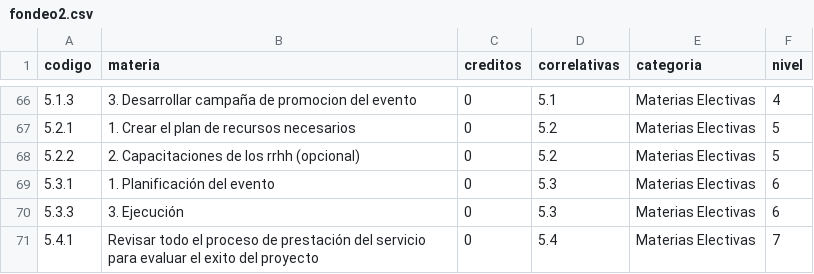
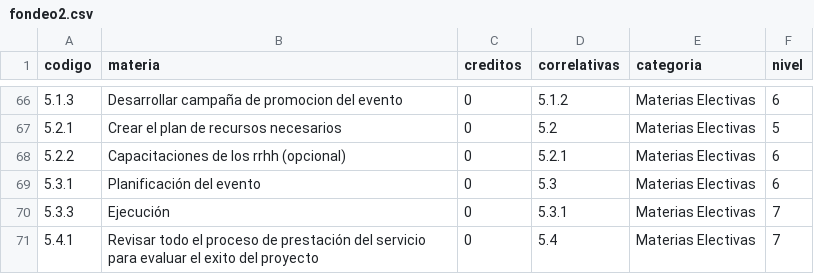
Before and after one commit to CataCier/Generico-PotSol, a CSV file: data/fondeo2.csv, drawn as a sheet; only a part is shown, gaps mark what is left out; the diff covers the shown part only.

```diff
--- a/data/fondeo2.csv
+++ b/data/fondeo2.csv
@@ -66,6 +66,6 @@ codigo,materia,creditos,correlativas,categoria,nivel
-5.1.3,3. Desarrollar campaña de promocion del evento,0,5.1,Materias Electivas,4
-5.2.1,1. Crear el plan de recursos necesarios,0,5.2,Materias Electivas,5
-5.2.2,2. Capacitaciones de los rrhh (opcional),0,5.2,Materias Electivas,5
-5.3.1,1. Planificación del evento,0,5.3,Materias Electivas,6
-5.3.3,3. Ejecución,0,5.3,Materias Electivas,6
+5.1.3,Desarrollar campaña de promocion del evento,0,5.1.2,Materias Electivas,6
+5.2.1,Crear el plan de recursos necesarios,0,5.2,Materias Electivas,5
+5.2.2,Capacitaciones de los rrhh (opcional),0,5.2.1,Materias Electivas,6
+5.3.1,Planificación del evento,0,5.3,Materias Electivas,6
+5.3.3,Ejecución,0,5.3.1,Materias Electivas,7
 5.4.1,Revisar todo el proceso de prestación del servicio para evaluar el exito del proyecto,0,5.4,Materias Electivas,7
```
Also changed, not shown: 63 edited cells elsewhere in this file.
